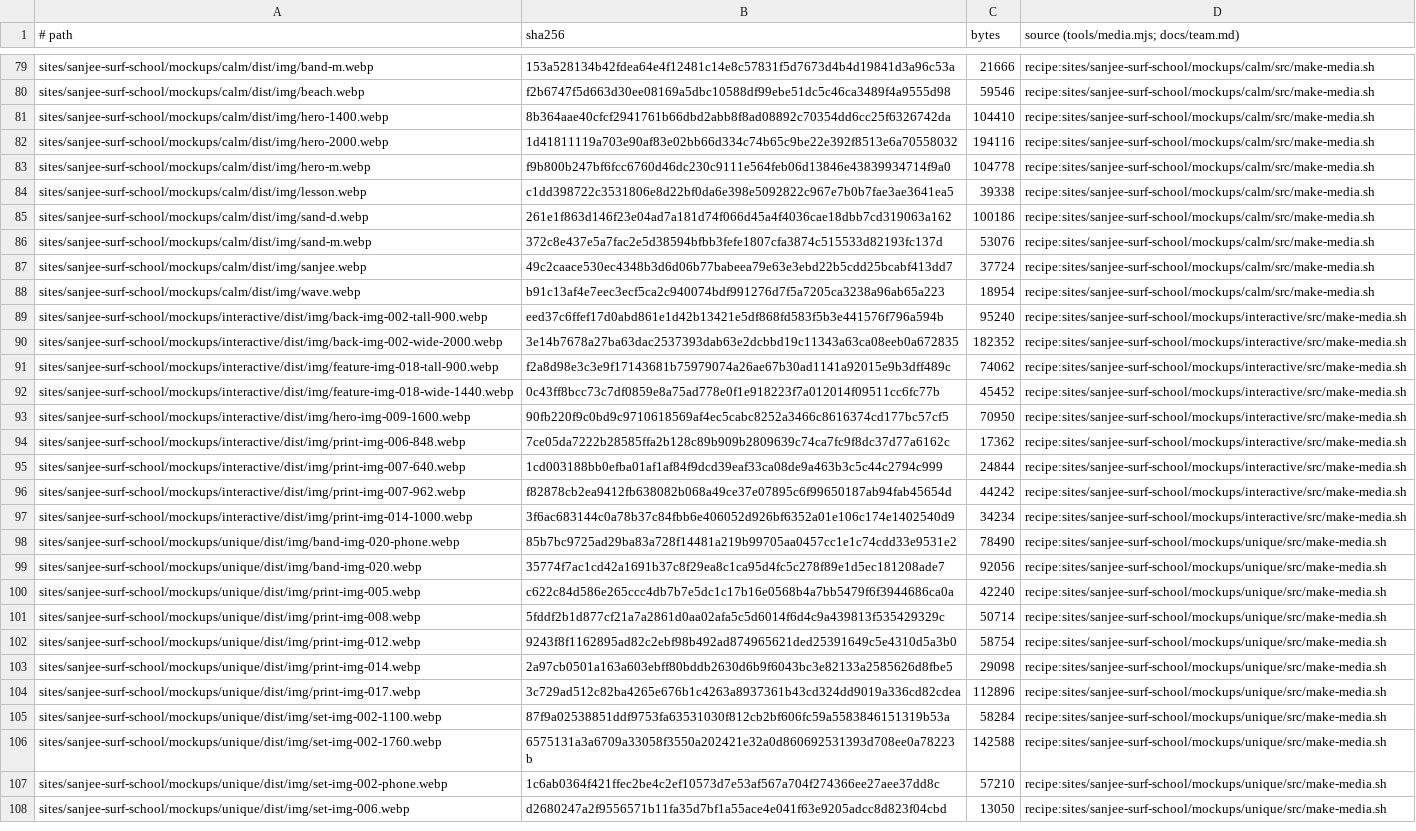
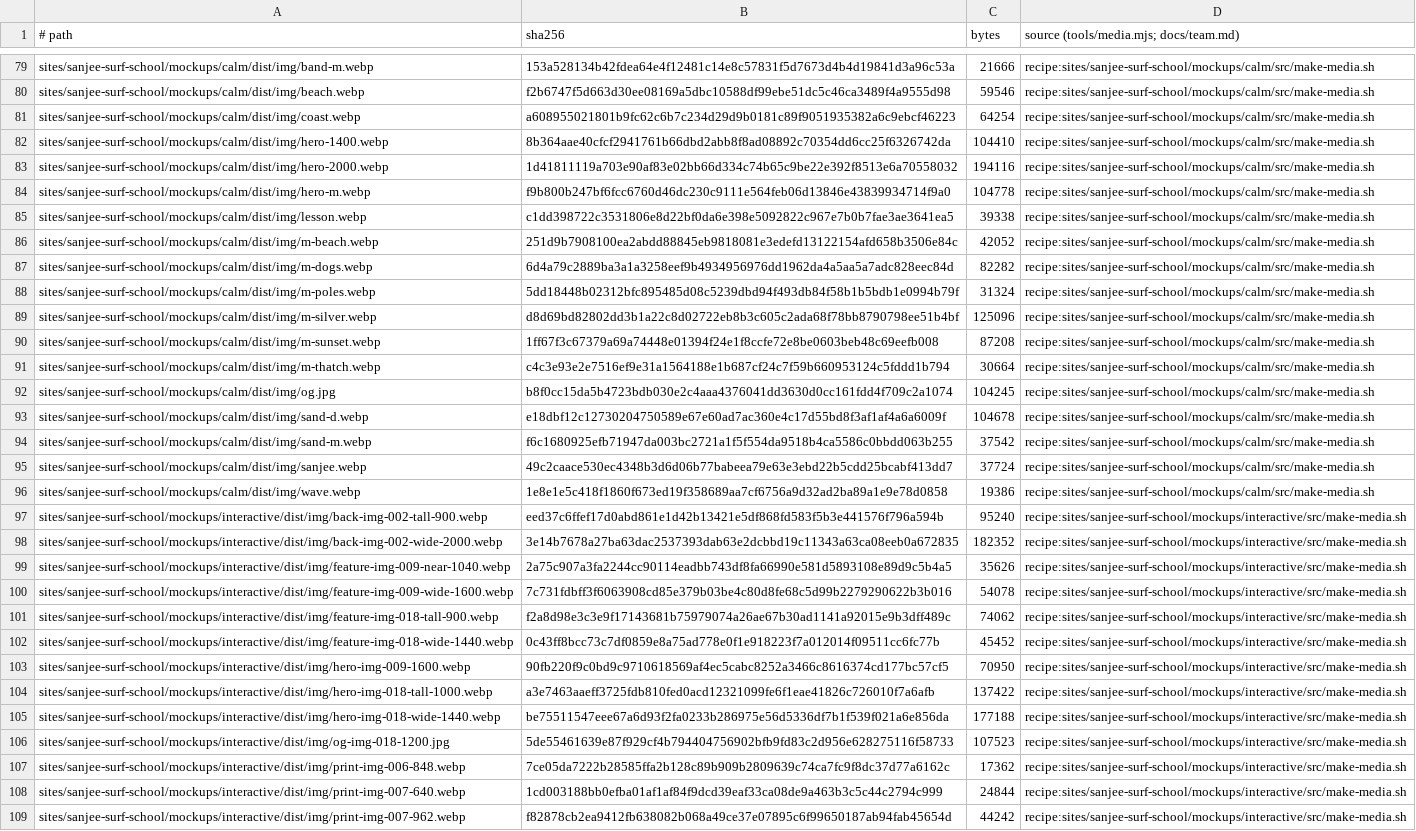
Before and after one commit to BloodyDeathRoll/oneshot, a TSV file: media/sanjee-surf-school.tsv, drawn as a sheet; only a part is shown, gaps mark what is left out; the shorter side is filled out with more unchanged rows; addresses are those after the commit; the diff covers the shown part only; the diff names each change by its address in the sheet, - before the commit and + after, or states it on an @@ line.

```diff
--- a/media/sanjee-surf-school.tsv
+++ b/media/sanjee-surf-school.tsv
+row 81: sites/sanjee-surf-school/mockups/calm/dist/img/coast.webp | a608955021801b9fc62c6b7c234d29d9b0181c89f9051935382a6c9ebcf46223 | 64254 | recipe:sites/sanjee-surf-school/mockups/calm/src/make-media.sh
+row 86: sites/sanjee-surf-school/mockups/calm/dist/img/m-beach.webp | 251d9b7908100ea2abdd88845eb9818081e3edefd13122154afd658b3506e84c | 42052 | recipe:sites/sanjee-surf-school/mockups/calm/src/make-media.sh
+row 87: sites/sanjee-surf-school/mockups/calm/dist/img/m-dogs.webp | 6d4a79c2889ba3a1a3258eef9b4934956976dd1962da4a5aa5a7adc828eec84d | 82282 | recipe:sites/sanjee-surf-school/mockups/calm/src/make-media.sh
+row 88: sites/sanjee-surf-school/mockups/calm/dist/img/m-poles.webp | 5dd18448b02312bfc895485d08c5239dbd94f493db84f58b1b5bdb1e0994b79f | 31324 | recipe:sites/sanjee-surf-school/mockups/calm/src/make-media.sh
+row 89: sites/sanjee-surf-school/mockups/calm/dist/img/m-silver.webp | d8d69bd82802dd3b1a22c8d02722eb8b3c605c2ada68f78bb8790798ee51b4bf | 125096 | recipe:sites/sanjee-surf-school/mockups/calm/src/make-media.sh
+row 90: sites/sanjee-surf-school/mockups/calm/dist/img/m-sunset.webp | 1ff67f3c67379a69a74448e01394f24e1f8ccfe72e8be0603beb48c69eefb008 | 87208 | recipe:sites/sanjee-surf-school/mockups/calm/src/make-media.sh
+row 91: sites/sanjee-surf-school/mockups/calm/dist/img/m-thatch.webp | c4c3e93e2e7516ef9e31a1564188e1b687cf24c7f59b660953124c5fddd1b794 | 30664 | recipe:sites/sanjee-surf-school/mockups/calm/src/make-media.sh
+row 92: sites/sanjee-surf-school/mockups/calm/dist/img/og.jpg | b8f0cc15da5b4723bdb030e2c4aaa4376041dd3630d0cc161fdd4f709c2a1074 | 104245 | recipe:sites/sanjee-surf-school/mockups/calm/src/make-media.sh
-B93 (sha256): 261e1f863d146f23e04ad7a181d74f066d45a4f4036cae18dbb7cd319063a162
+B93 (sha256): e18dbf12c12730204750589e67e60ad7ac360e4c17d55bd8f3af1af4a6a6009f
-C93 (bytes): 100186
+C93 (bytes): 104678
-B94 (sha256): 372c8e437e5a7fac2e5d38594bfbb3fefe1807cfa3874c515533d82193fc137d
+B94 (sha256): f6c1680925efb71947da003bc2721a1f5f554da9518b4ca5586c0bbdd063b255
-C94 (bytes): 53076
+C94 (bytes): 37542
-B96 (sha256): b91c13af4e7eec3ecf5ca2c940074bdf991276d7f5a7205ca3238a96ab65a223
+B96 (sha256): 1e8e1e5c418f1860f673ed19f358689aa7cf6756a9d32ad2ba89a1e9e78d0858
-C96 (bytes): 18954
+C96 (bytes): 19386
+row 99: sites/sanjee-surf-school/mockups/interactive/dist/img/feature-img-009-near-1040.webp | 2a75c907a3fa2244cc90114eadbb743df8fa66990e581d5893108e89d9c5b4a5 | 35626 | recipe:sites/sanjee-surf-school/mockups/interactive/src/make-media.sh
+row 100: sites/sanjee-surf-school/mockups/interactive/dist/img/feature-img-009-wide-1600.webp | 7c731fdbff3f6063908cd85e379b03be4c80d8fe68c5d99b2279290622b3b016 | 54078 | recipe:sites/sanjee-surf-school/mockups/interactive/src/make-media.sh
+row 104: sites/sanjee-surf-school/mockups/interactive/dist/img/hero-img-018-tall-1000.webp | a3e7463aaeff3725fdb810fed0acd12321099fe6f1eae41826c726010f7a6afb | 137422 | recipe:sites/sanjee-surf-school/mockups/interactive/src/make-media.sh
+row 105: sites/sanjee-surf-school/mockups/interactive/dist/img/hero-img-018-wide-1440.webp | be75511547eee67a6d93f2fa0233b286975e56d5336df7b1f539f021a6e856da | 177188 | recipe:sites/sanjee-surf-school/mockups/interactive/src/make-media.sh
+row 106: sites/sanjee-surf-school/mockups/interactive/dist/img/og-img-018-1200.jpg | 5de55461639e87f929cf4b794404756902bfb9fd83c2d956e628275116f58733 | 107523 | recipe:sites/sanjee-surf-school/mockups/interactive/src/make-media.sh
```
Also changed, not shown: 12 added rows elsewhere in this file, 9 other files.
